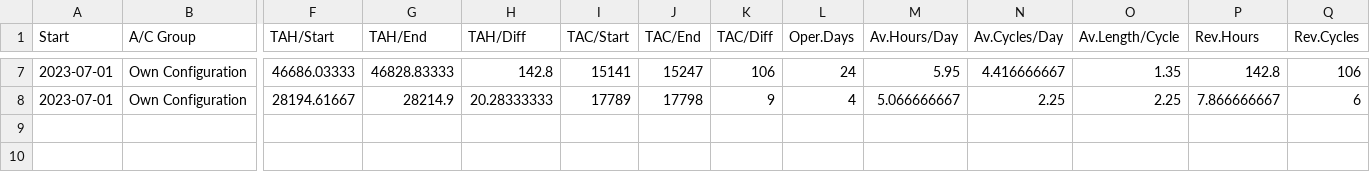
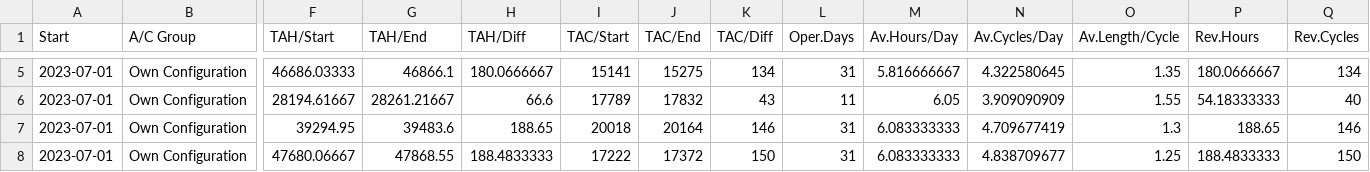
Before and after one commit to onionbloom/emr_dash, a CSV file: db/ac_util.csv, drawn as a sheet; only a part is shown, gaps mark what is left out; addresses are those after the commit; rows hold the shown columns only; the diff covers the shown part only; the diff names each change by its address in the sheet, - before the commit and + after, or states it on an @@ line.

```diff
--- a/db/ac_util.csv
+++ b/db/ac_util.csv
-G5 (TAH/End): 46828.83333
+G5 (TAH/End): 46866.1
-H5 (TAH/Diff): 142.8
+H5 (TAH/Diff): 180.0666667
-J5 (TAC/End): 15247
+J5 (TAC/End): 15275
-K5 (TAC/Diff): 106
+K5 (TAC/Diff): 134
-L5 (Oper.Days): 24
+L5 (Oper.Days): 31
-M5 (Av.Hours/Day): 5.95
+M5 (Av.Hours/Day): 5.816666667
-N5 (Av.Cycles/Day): 4.416666667
+N5 (Av.Cycles/Day): 4.322580645
-P5 (Rev.Hours): 142.8
+P5 (Rev.Hours): 180.0666667
-Q5 (Rev.Cycles): 106
+Q5 (Rev.Cycles): 134
-G6 (TAH/End): 28214.9
+G6 (TAH/End): 28261.21667
-H6 (TAH/Diff): 20.28333333
+H6 (TAH/Diff): 66.6
-J6 (TAC/End): 17798
+J6 (TAC/End): 17832
-K6 (TAC/Diff): 9
+K6 (TAC/Diff): 43
-L6 (Oper.Days): 4
+L6 (Oper.Days): 11
-M6 (Av.Hours/Day): 5.066666667
+M6 (Av.Hours/Day): 6.05
-N6 (Av.Cycles/Day): 2.25
+N6 (Av.Cycles/Day): 3.909090909
-O6 (Av.Length/Cycle): 2.25
+O6 (Av.Length/Cycle): 1.55
-P6 (Rev.Hours): 7.866666667
+P6 (Rev.Hours): 54.18333333
-Q6 (Rev.Cycles): 6
+Q6 (Rev.Cycles): 40
+row 7: 2023-07-01 | Own Configuration | 39294.95 | 39483.6 | 188.65 | 20018 | 20164 | 146 | 31 | 6.083333333 | 4.709677419 | 1.3 | 188.65 | 146
+row 8: 2023-07-01 | Own Configuration | 47680.06667 | 47868.55 | 188.4833333 | 17222 | 17372 | 150 | 31 | 6.083333333 | 4.838709677 | 1.25 | 188.4833333 | 150
```
Also changed, not shown: 1 added row, 3 removed rows and 20 edited cells elsewhere in this file, db/apu_util.csv, 3 other files.
